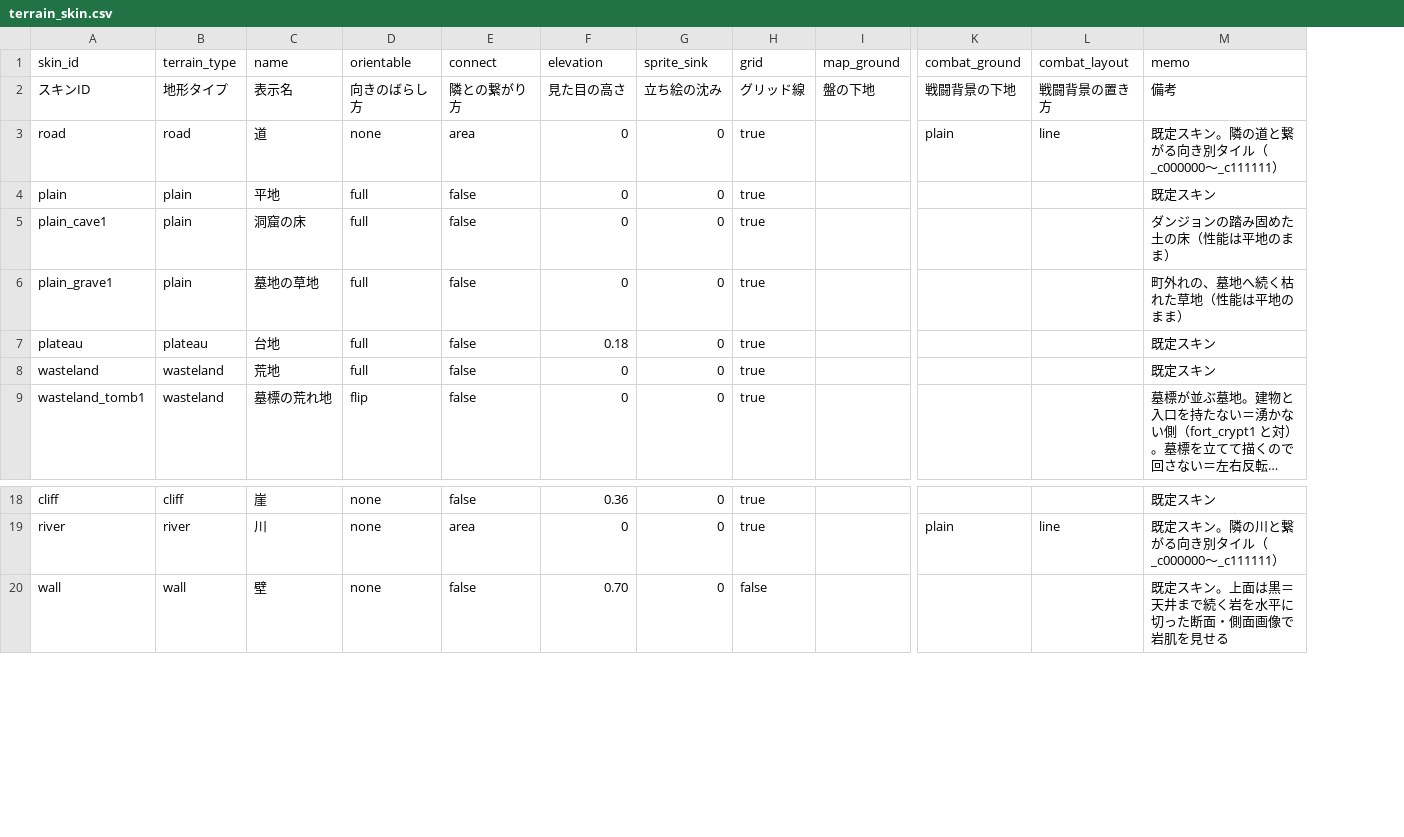
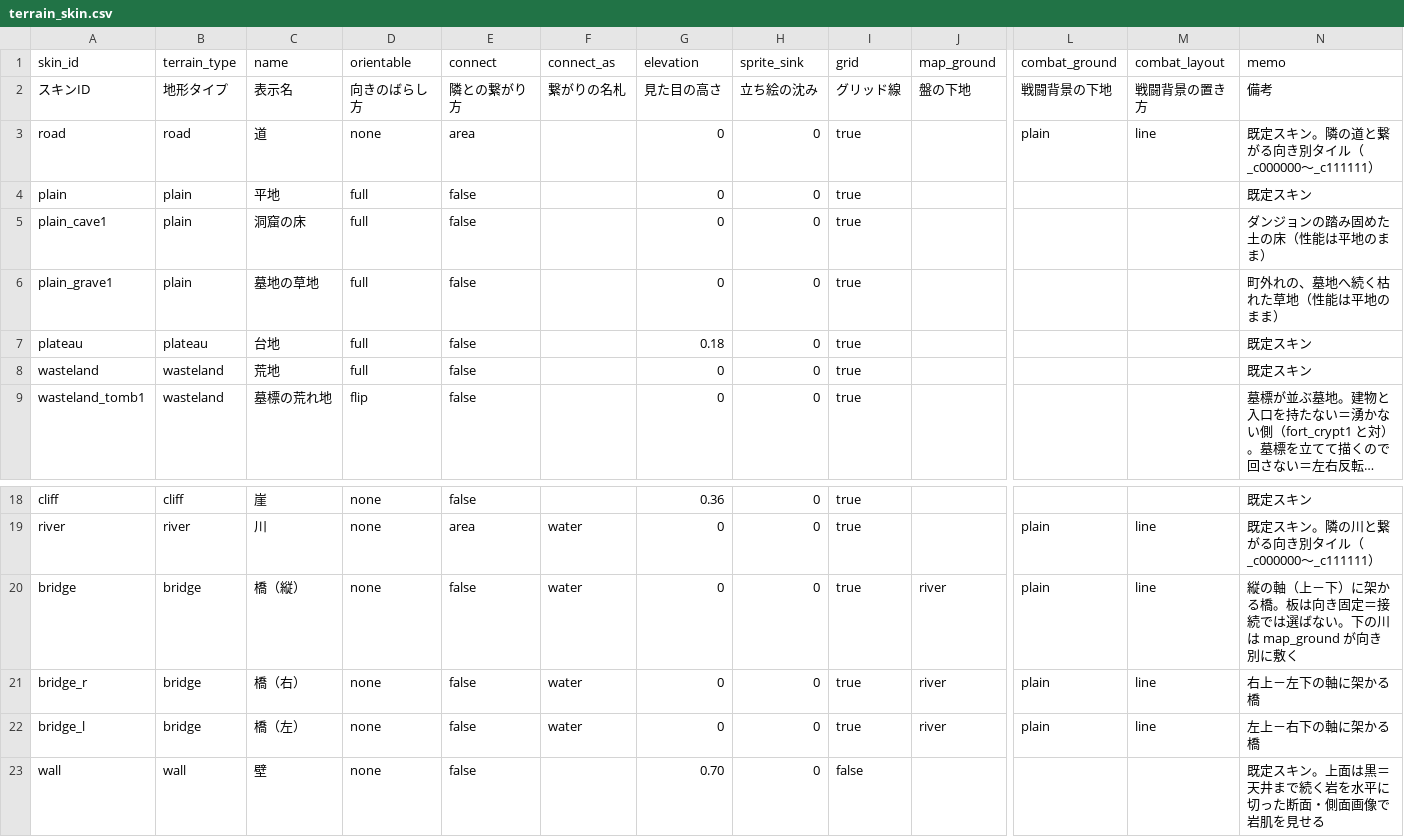
Before and after one commit to sway11466/senaris, a CSV file: data/terrain/terrain_skin.csv, drawn as a sheet; only a part is shown, gaps mark what is left out; long unchanged cells end in …; rows hold the shown columns only; the diff names each change by its address in the sheet, - before the commit and + after, or states it on an @@ line.

```diff
--- a/data/terrain/terrain_skin.csv
+++ b/data/terrain/terrain_skin.csv
+column F (connect_as), row 2: 繋がりの名札; row 19: water
+row 20: bridge | bridge | 橋（縦） | none | false | water | 0 | 0 | true | river | plain | line | 縦の軸（上－下）に架かる橋。板は向き固定＝接続では選ばない。下の川は map_ground が向き別に敷く
+row 21: bridge_r | bridge | 橋（右） | none | false | water | 0 | 0 | true | river | plain | line | 右上－左下の軸に架かる橋
+row 22: bridge_l | bridge | 橋（左） | none | false | water | 0 | 0 | true | river | plain | line | 左上－右下の軸に架かる橋
```
Also changed, not shown: data/movement/movement.csv, data/terrain/terrain_type.csv, 19 other files.
